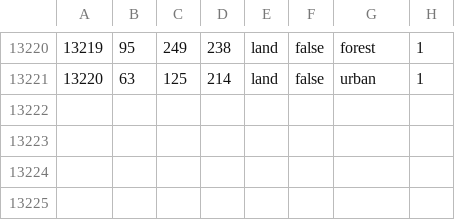
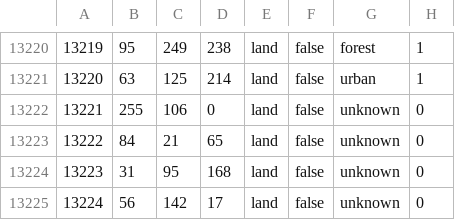
Before and after one commit to Gtym33/Kursach-Himiya, a CSV file: map/definition.csv, drawn as a sheet; only a part is shown, gaps mark what is left out; the diff names each change by its address in the sheet, - before the commit and + after, or states it on an @@ line.

```diff
--- a/map/definition.csv
+++ b/map/definition.csv
+row 13222: 13221 | 255 | 106 | 0 | land | false | unknown | 0
+row 13223: 13222 | 84 | 21 | 65 | land | false | unknown | 0
+row 13224: 13223 | 31 | 95 | 168 | land | false | unknown | 0
+row 13225: 13224 | 56 | 142 | 17 | land | false | unknown | 0
```
Also changed, not shown: 35 other files.
